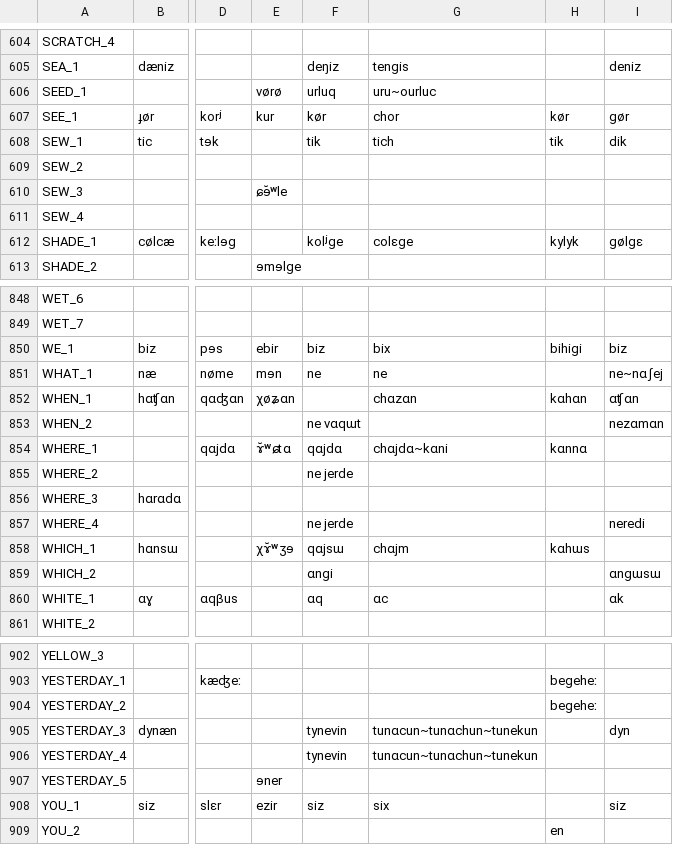
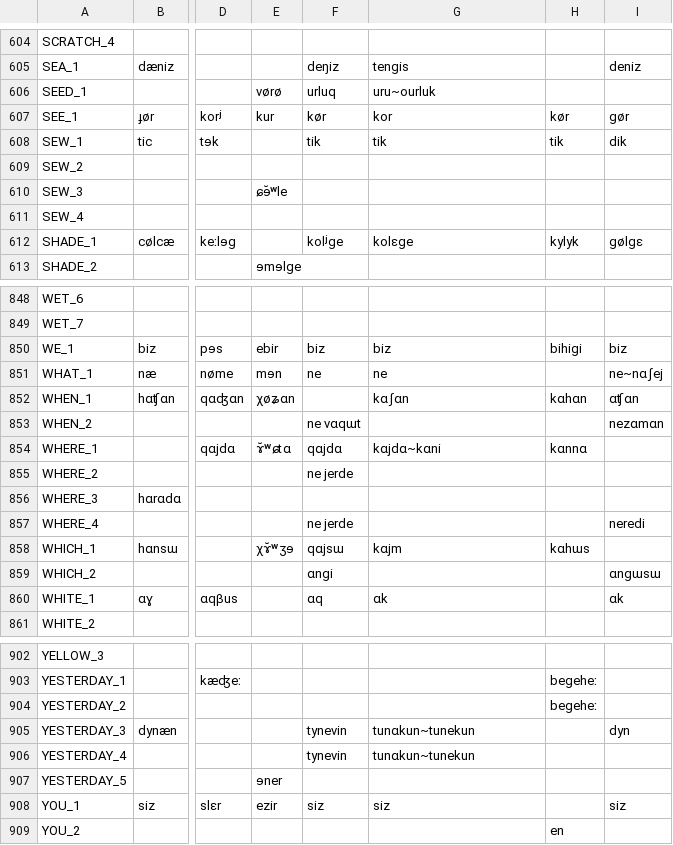
Before and after one commit to pgeorgis/LST_MScThesis, a CSV file: Datasets/Turkic/Turkic Vocabulary Index.csv, drawn as a sheet; only a part is shown, gaps mark what is left out; the diff covers the shown part only; the diff names each change by its address in the sheet, - before the commit and + after, or states it on an @@ line.

```diff
--- a/Datasets/Turkic/Turkic Vocabulary Index.csv
+++ b/Datasets/Turkic/Turkic Vocabulary Index.csv
-G606: uru~ourluc
+G606: uru~ourluk
-G607: chor
+G607: kor
-G608: tich
+G608: tik
-G612: colɛɡe
+G612: kolɛɡe
-G850: bix
+G850: biz
-G852: chɑzɑn
+G852: kɑʃɑn
-G854: chɑjdɑ~kɑni
+G854: kɑjdɑ~kɑni
-G858: chɑjm
+G858: kɑjm
-G860: ɑc
+G860: ɑk
-G905:G906: tunɑcun~tunɑchun~tunekun
+G905:G906: tunɑkun~tunekun
-G908: six
+G908: siz
```
Also changed, not shown: 56 edited cells elsewhere in this file, Datasets/Uralic/Uralic Vocabulary Index.csv, 3 other files.
